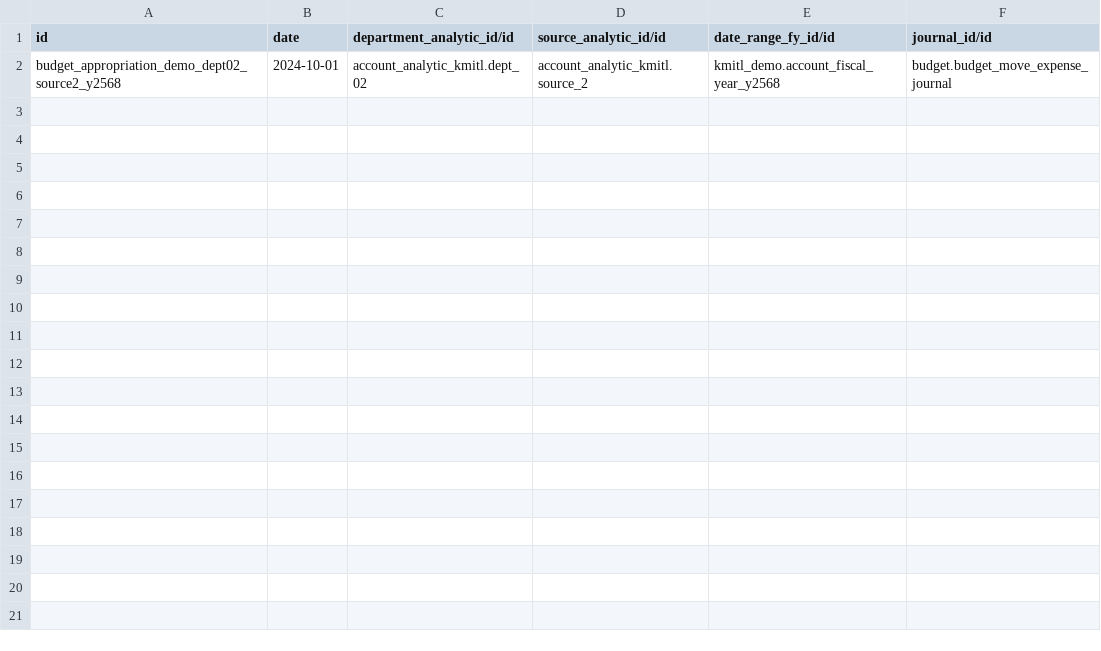
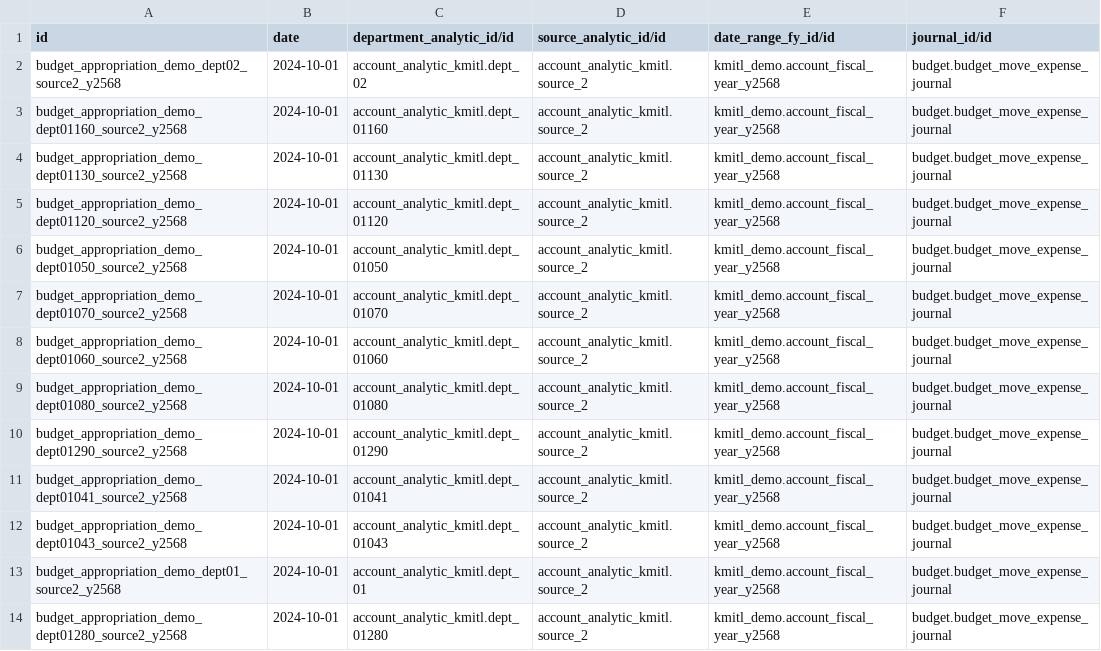
Before and after one commit to Aginix/kmitl, a CSV file: budget_appropriation_demo/data/budget.appropriation.csv, drawn as a sheet.

```diff
--- a/budget_appropriation_demo/data/budget.appropriation.csv
+++ b/budget_appropriation_demo/data/budget.appropriation.csv
@@ -2 +2,13 @@ id,date,department_analytic_id/id,source_analytic_id/id,date_range_fy_id/id,jour
 budget_appropriation_demo_dept02_source2_y2568,2024-10-01,account_analytic_kmitl.dept_02,account_analytic_kmitl.source_2,kmitl_demo.account_fiscal_year_y2568,budget.budget_move_expense_journal
+budget_appropriation_demo_dept01160_source2_y2568,2024-10-01,account_analytic_kmitl.dept_01160,account_analytic_kmitl.source_2,kmitl_demo.account_fiscal_year_y2568,budget.budget_move_expense_journal
+budget_appropriation_demo_dept01130_source2_y2568,2024-10-01,account_analytic_kmitl.dept_01130,account_analytic_kmitl.source_2,kmitl_demo.account_fiscal_year_y2568,budget.budget_move_expense_journal
+budget_appropriation_demo_dept01120_source2_y2568,2024-10-01,account_analytic_kmitl.dept_01120,account_analytic_kmitl.source_2,kmitl_demo.account_fiscal_year_y2568,budget.budget_move_expense_journal
+budget_appropriation_demo_dept01050_source2_y2568,2024-10-01,account_analytic_kmitl.dept_01050,account_analytic_kmitl.source_2,kmitl_demo.account_fiscal_year_y2568,budget.budget_move_expense_journal
+budget_appropriation_demo_dept01070_source2_y2568,2024-10-01,account_analytic_kmitl.dept_01070,account_analytic_kmitl.source_2,kmitl_demo.account_fiscal_year_y2568,budget.budget_move_expense_journal
+budget_appropriation_demo_dept01060_source2_y2568,2024-10-01,account_analytic_kmitl.dept_01060,account_analytic_kmitl.source_2,kmitl_demo.account_fiscal_year_y2568,budget.budget_move_expense_journal
+budget_appropriation_demo_dept01080_source2_y2568,2024-10-01,account_analytic_kmitl.dept_01080,account_analytic_kmitl.source_2,kmitl_demo.account_fiscal_year_y2568,budget.budget_move_expense_journal
+budget_appropriation_demo_dept01290_source2_y2568,2024-10-01,account_analytic_kmitl.dept_01290,account_analytic_kmitl.source_2,kmitl_demo.account_fiscal_year_y2568,budget.budget_move_expense_journal
+budget_appropriation_demo_dept01041_source2_y2568,2024-10-01,account_analytic_kmitl.dept_01041,account_analytic_kmitl.source_2,kmitl_demo.account_fiscal_year_y2568,budget.budget_move_expense_journal
+budget_appropriation_demo_dept01043_source2_y2568,2024-10-01,account_analytic_kmitl.dept_01043,account_analytic_kmitl.source_2,kmitl_demo.account_fiscal_year_y2568,budget.budget_move_expense_journal
+budget_appropriation_demo_dept01_source2_y2568,2024-10-01,account_analytic_kmitl.dept_01,account_analytic_kmitl.source_2,kmitl_demo.account_fiscal_year_y2568,budget.budget_move_expense_journal
+budget_appropriation_demo_dept01280_source2_y2568,2024-10-01,account_analytic_kmitl.dept_01280,account_analytic_kmitl.source_2,kmitl_demo.account_fiscal_year_y2568,budget.budget_move_expense_journal
```
Also changed, not shown: 40 other files.
